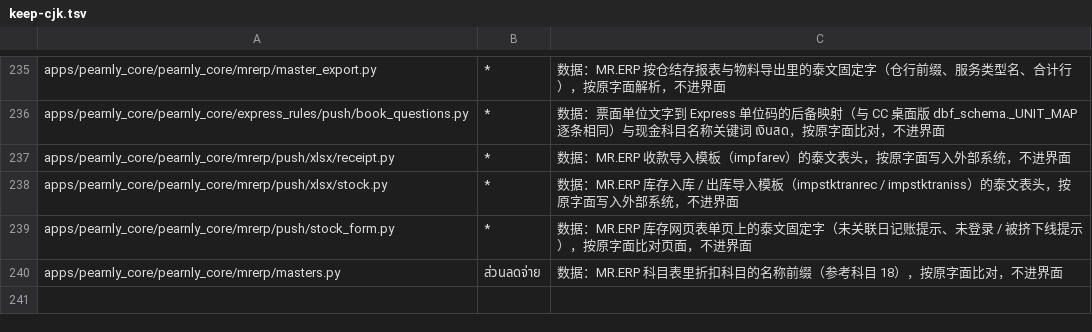
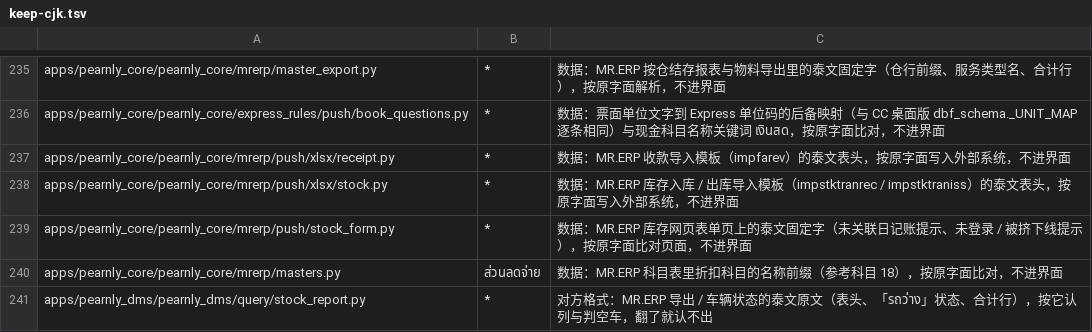
Before and after one commit to skin306152-star/pearnly, a TSV file: scripts/i18n/keep-cjk.tsv, drawn as a sheet; only a part is shown, gaps mark what is left out.

Commit message:
chore: register the stock report with the DMS LINE chat entry and keep the MR.ERP Thai column names as intentional

```diff
--- a/scripts/i18n/keep-cjk.tsv
+++ b/scripts/i18n/keep-cjk.tsv
@@ -240 +240,2 @@ apps/pearnly_core/pearnly_core/mrerp/push/stock_form.py	*	数据：MR.ERP 库存
 apps/pearnly_core/pearnly_core/mrerp/masters.py	ส่วนลดจ่าย	数据：MR.ERP 科目表里折扣科目的名称前缀（参考科目 18），按原字面比对，不进界面
+apps/pearnly_dms/pearnly_dms/query/stock_report.py	*	对方格式：MR.ERP 导出 / 车辆状态的泰文原文（表头、「รถว่าง」状态、合计行），按它认列与判空车，翻了就认不出
```
Also changed, not shown: 1 other file.
